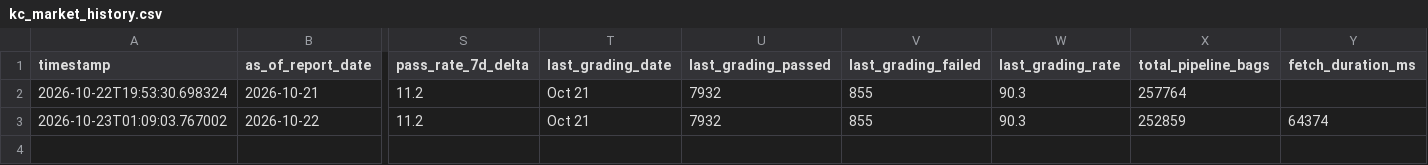
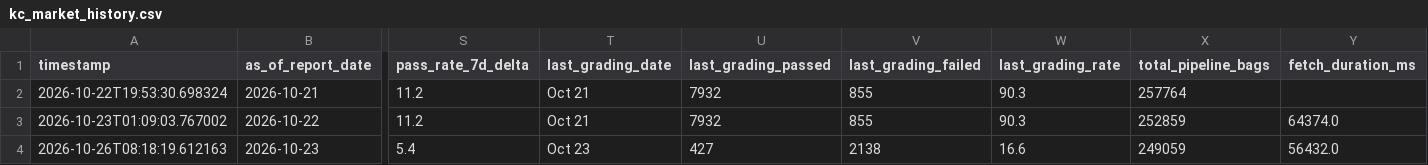
Before and after one commit to quangmai/KCquant, a CSV file: output/monitor/kc_market_history.csv, drawn as a sheet; only a part is shown, gaps mark what is left out; rows hold the shown columns only; the diff names each change by its address in the sheet, - before the commit and + after, or states it on an @@ line.

```diff
--- a/output/monitor/kc_market_history.csv
+++ b/output/monitor/kc_market_history.csv
-Y3 (fetch_duration_ms): 64374
+Y3 (fetch_duration_ms): 64374.0
+row 4: 2026-10-26T08:18:19.612163 | 2026-10-23 | 5.4 | Oct 23 | 427 | 2138 | 16.6 | 249059 | 56432.0
```
Also changed, not shown: output/monitor/kc_cqg_intraday_5m.csv, 5 other files.
